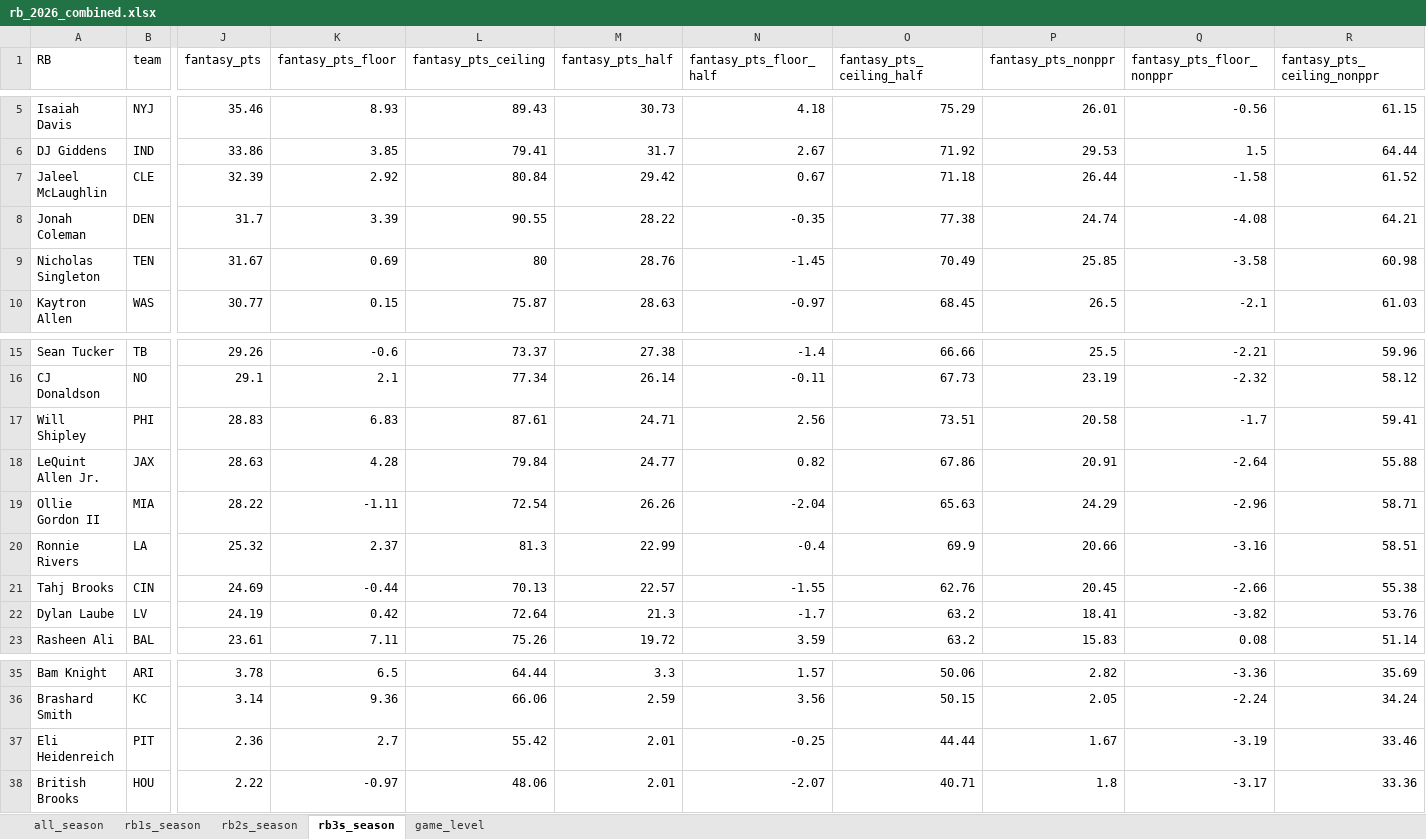
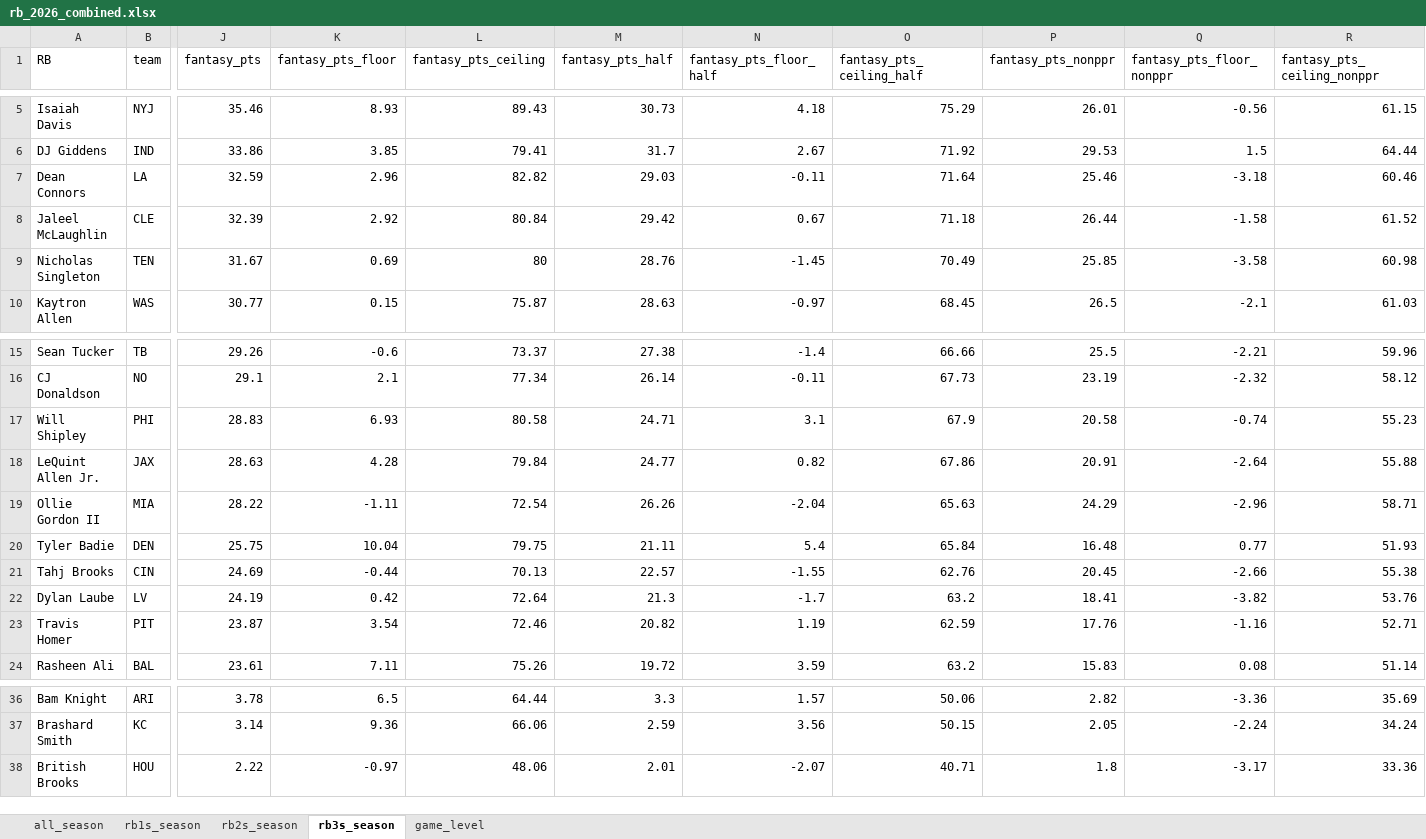
Before and after one commit to egomaniacsfantasy/lineup-lab, an Excel workbook: projections/rb_2026_combined.xlsx, sheet rb3s_season, drawn as a sheet; only a part is shown, gaps mark what is left out; values as stored, in another font and other column widths than the file's, no borders; removed rows and columns are numbered as before the commit, all else as after; rows hold the shown columns only; the diff names each change by its address in the sheet, - before the commit and + after, or states it on an @@ line.

```diff
--- a/projections/rb_2026_combined.xlsx (sheet rb3s_season)
+++ b/projections/rb_2026_combined.xlsx (sheet rb3s_season)
+row 7: Dean Connors | LA | 32.59 | 2.96 | 82.82 | 29.03 | -0.11 | 71.64 | 25.46 | -3.18 | 60.46
-row 8: Jonah Coleman | DEN | 31.7 | 3.39 | 90.55 | 28.22 | -0.35 | 77.38 | 24.74 | -4.08 | 64.21
-K17 (fantasy_pts_floor): 6.83
+K17 (fantasy_pts_floor): 6.93
-L17 (fantasy_pts_ceiling): 87.61
+L17 (fantasy_pts_ceiling): 80.58
-N17 (fantasy_pts_floor_half): 2.56
+N17 (fantasy_pts_floor_half): 3.1
-O17 (fantasy_pts_ceiling_half): 73.51
+O17 (fantasy_pts_ceiling_half): 67.9
-Q17 (fantasy_pts_floor_nonppr): -1.7
+Q17 (fantasy_pts_floor_nonppr): -0.74
-R17 (fantasy_pts_ceiling_nonppr): 59.41
+R17 (fantasy_pts_ceiling_nonppr): 55.23
-row 20: Ronnie Rivers | LA | 25.32 | 2.37 | 81.3 | 22.99 | -0.4 | 69.9 | 20.66 | -3.16 | 58.51
+row 20: Tyler Badie | DEN | 25.75 | 10.04 | 79.75 | 21.11 | 5.4 | 65.84 | 16.48 | 0.77 | 51.93
+row 23: Travis Homer | PIT | 23.87 | 3.54 | 72.46 | 20.82 | 1.19 | 62.59 | 17.76 | -1.16 | 52.71
-row 37: Eli Heidenreich | PIT | 2.36 | 2.7 | 55.42 | 2.01 | -0.25 | 44.44 | 1.67 | -3.19 | 33.46
```
Also changed, not shown: sheet game_level, sheet all_season, sheet rb1s_season, sheet rb2s_season.
